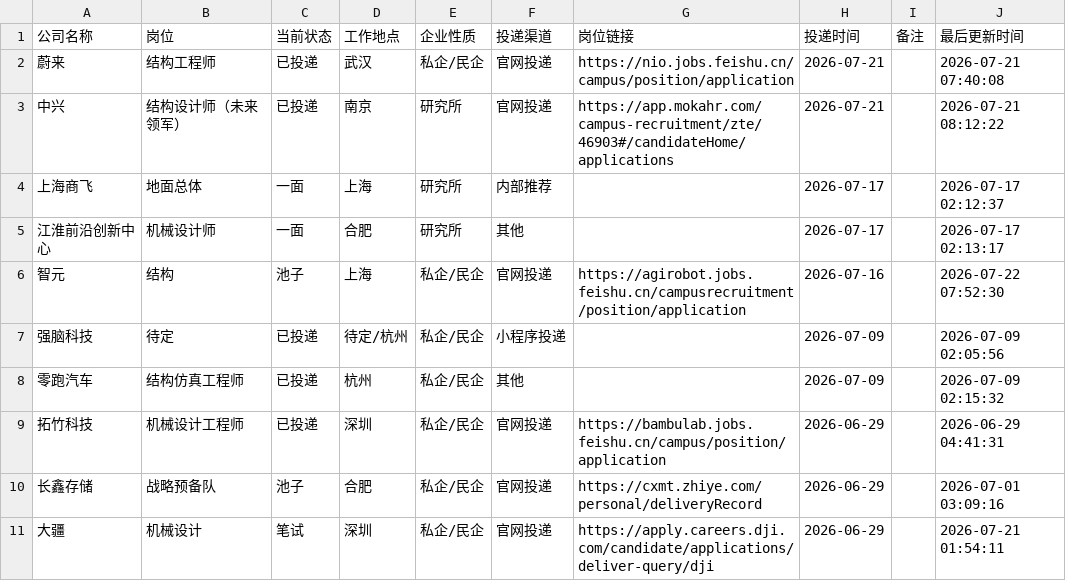
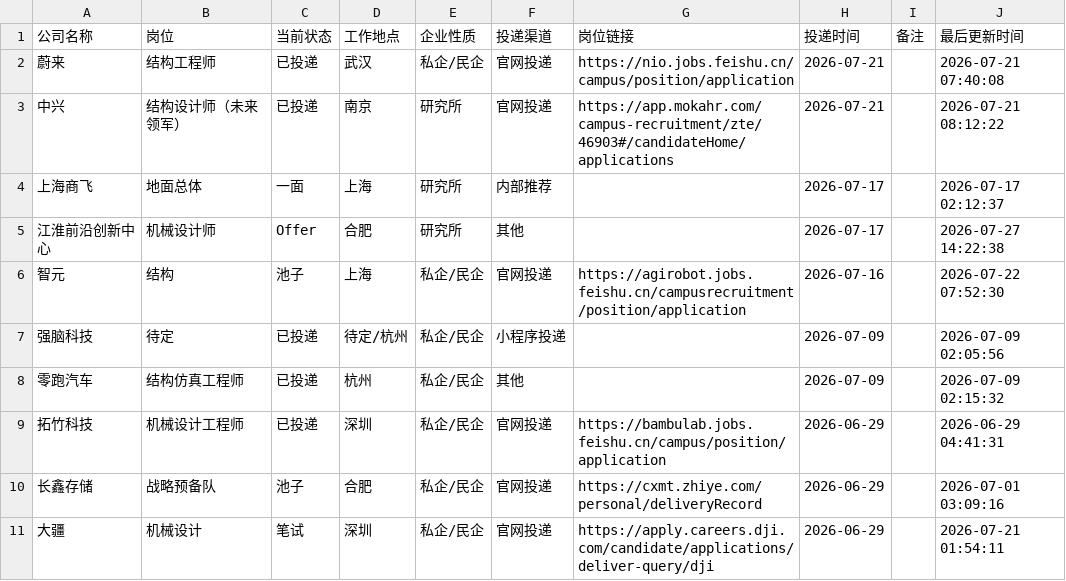
Before and after one commit to limengsheng981-hash/my-offer-tracker, a CSV file: job_applications.csv, drawn as a sheet; only a part is shown.

Commit message:
自动同步求职进度 2026-07-27 14:22

```diff
--- a/job_applications.csv
+++ b/job_applications.csv
@@ -4,3 +4,3 @@
 上海商飞,地面总体,一面,上海,研究所,内部推荐,,2026-07-17,,2026-07-17 02:12:37
-江淮前沿创新中心,机械设计师,一面,合肥,研究所,其他,,2026-07-17,,2026-07-17 02:13:17
+江淮前沿创新中心,机械设计师,Offer,合肥,研究所,其他,,2026-07-17,,2026-07-27 14:22:38
 智元,结构,池子,上海,私企/民企,官网投递,https://agirobot.jobs.feishu.cn/campusrecruitment/position/application,2026-07-16,,2026-07-22 07:52:30
```
